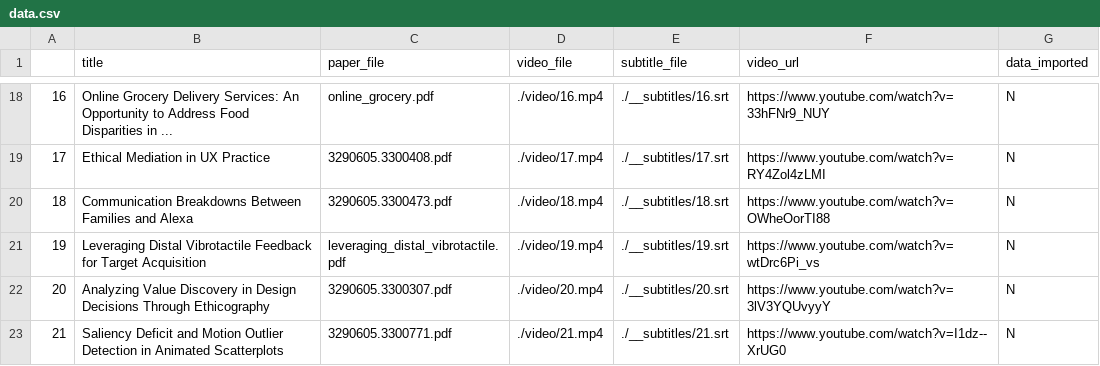
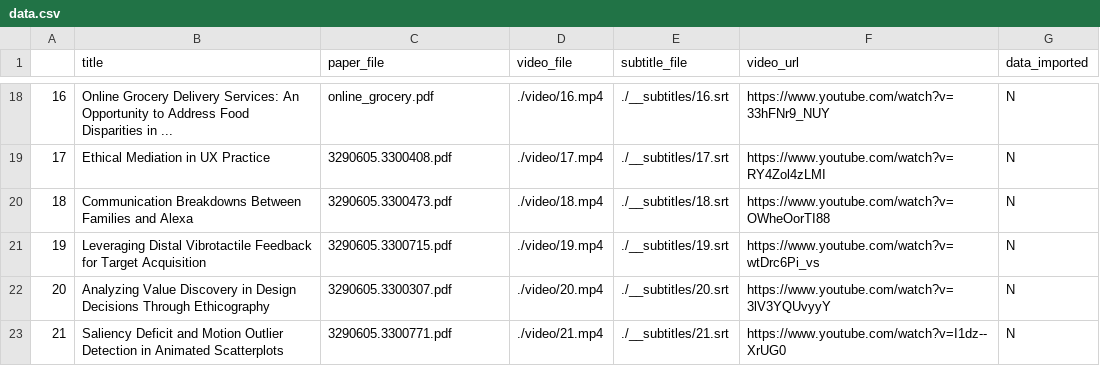
Before and after one commit to fesiib/doc2slide-mapping, a CSV file: server/data.csv, drawn as a sheet; only a part is shown, gaps mark what is left out.

```diff
--- a/server/data.csv
+++ b/server/data.csv
@@ -20,3 +20,3 @@
 18,Communication Breakdowns Between Families and Alexa,3290605.3300473.pdf,./video/18.mp4,./__subtitles/18.srt,https://www.youtube.com/watch?v=OWheOorTI88,N
-19,Leveraging Distal Vibrotactile Feedback for Target Acquisition,leveraging_distal_vibrotactile.pdf,./video/19.mp4,./__subtitles/19.srt,https://www.youtube.com/watch?v=wtDrc6Pi_vs,N
+19,Leveraging Distal Vibrotactile Feedback for Target Acquisition,3290605.3300715.pdf,./video/19.mp4,./__subtitles/19.srt,https://www.youtube.com/watch?v=wtDrc6Pi_vs,N
 20,Analyzing Value Discovery in Design Decisions Through Ethicography,3290605.3300307.pdf,./video/20.mp4,./__subtitles/20.srt,https://www.youtube.com/watch?v=3lV3YQUvyyY,N
```
Also changed, not shown: 11 other files.
